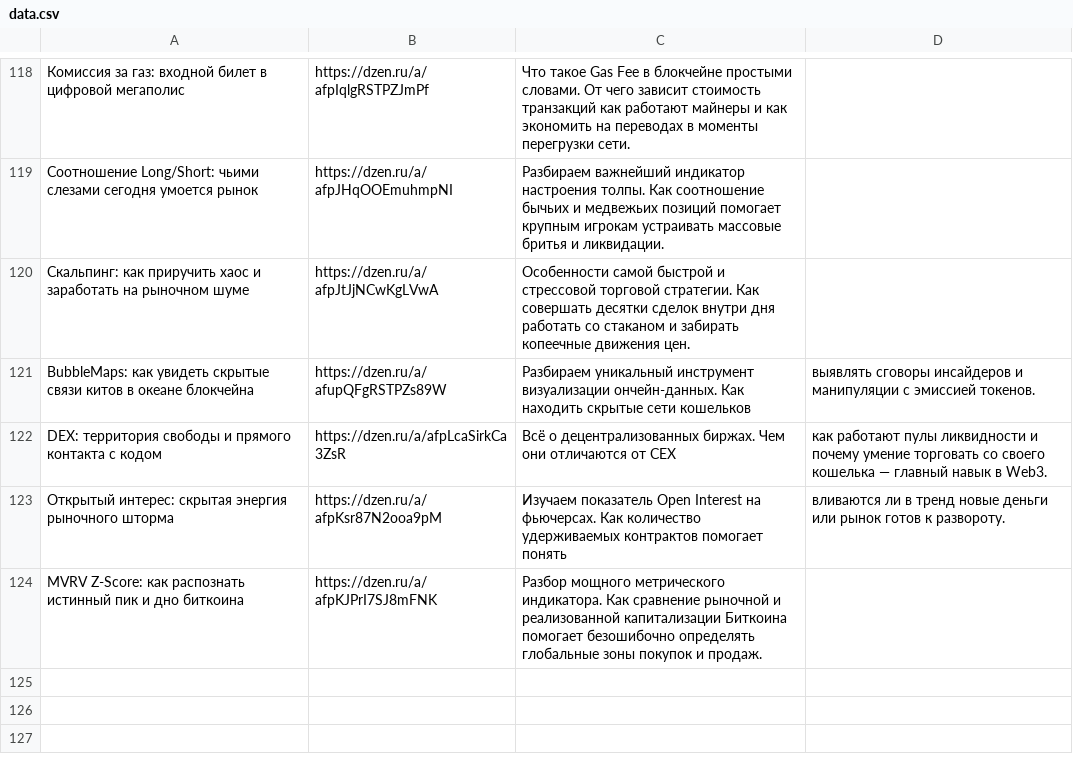
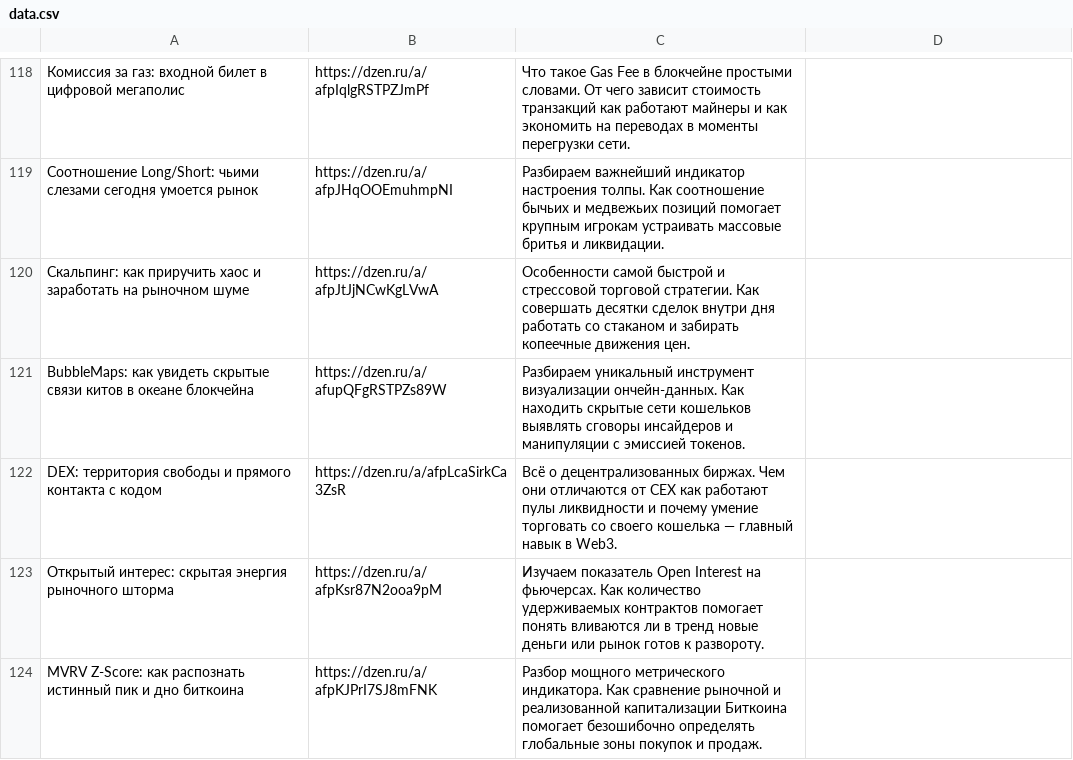
Before and after one commit to stolzmain/zen-auto-site, a CSV file: data.csv, drawn as a sheet; only a part is shown, gaps mark what is left out; the diff names each change by its address in the sheet, - before the commit and + after, or states it on an @@ line.

Commit message:
Update data.csv

```diff
--- a/data.csv
+++ b/data.csv
-C121: …сети кошельков
+C121: …сети кошельков выявлять сговоры инсайдеров и манипуляции с эмиссией токенов.
-D121: выявлять сговоры инсайдеров и манипуляции с эмиссией токенов.
+D121: (empty)
-C122: …от CEX
+C122: …от CEX как работают пулы ликвидности и почему умение торговать со своего кошелька — главный навык в Web3.
-D122: как работают пулы ликвидности и почему умение торговать со своего кошелька — главный навык в Web3.
+D122: (empty)
-C123: …помогает понять
+C123: …помогает понять вливаются ли в тренд новые деньги или рынок готов к развороту.
-D123: вливаются ли в тренд новые деньги или рынок готов к развороту.
+D123: (empty)
```
